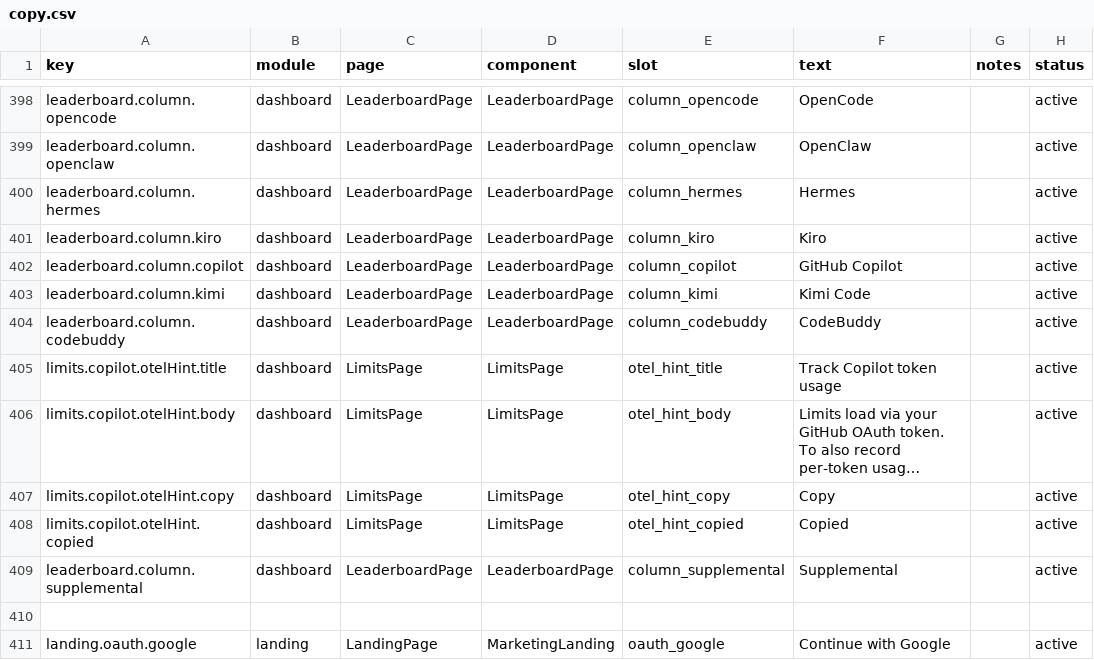
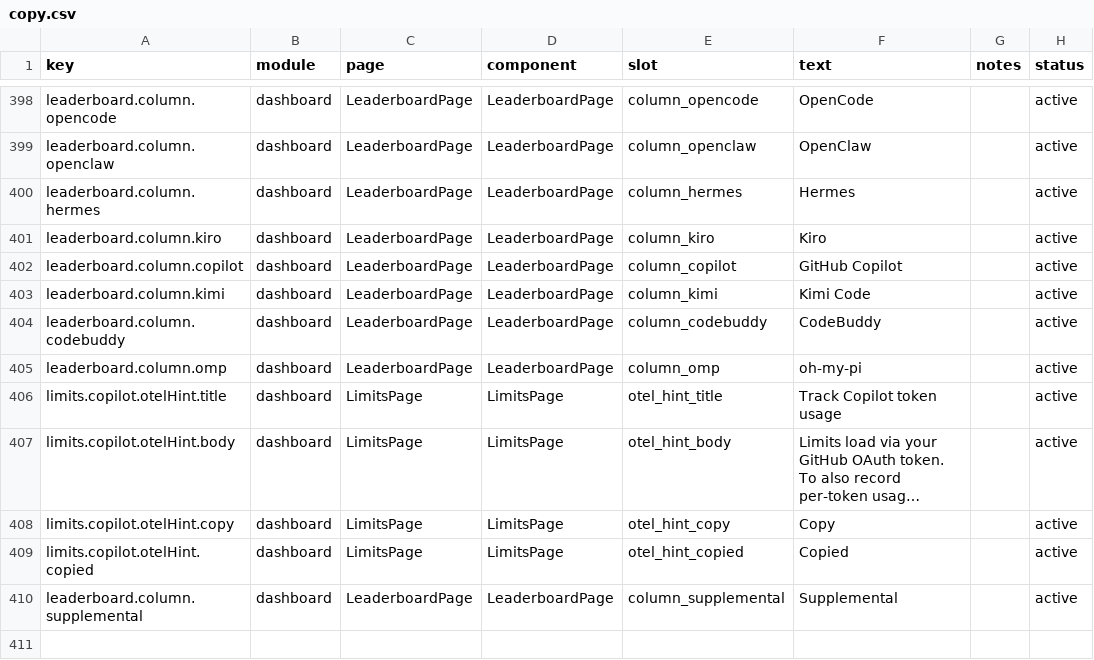
Before and after one commit to mm7894215/TokenTracker, a CSV file: dashboard/src/content/copy.csv, drawn as a sheet; only a part is shown, gaps mark what is left out; the shorter side is filled out with more unchanged rows; long unchanged cells end in ….

Commit message:
feat(omp): added oh-my-pi (omp) as a passive JSONL reader provider (#46)
新增 oh-my-pi (omp) 作为被动式 JSONL reader provider，跟 Kimi/CodeBuddy 同样的离线增量解析模式（offset + entry-id dedup），不安装 hook。隐私边界仅读 message.usage 字段。同时附带 docs 修复（CLAUDE.md 13 providers 校准、README 表格、CodeBuddy 行）。

Closes #45

感谢 @DianP

```diff
--- a/dashboard/src/content/copy.csv
+++ b/dashboard/src/content/copy.csv
@@ -404,2 +404,3 @@ leaderboard.column.kimi,dashboard,LeaderboardPage,LeaderboardPage,column_kimi,"K
 leaderboard.column.codebuddy,dashboard,LeaderboardPage,LeaderboardPage,column_codebuddy,"CodeBuddy",,active
+leaderboard.column.omp,dashboard,LeaderboardPage,LeaderboardPage,column_omp,"oh-my-pi",,active
 limits.copilot.otelHint.title,dashboard,LimitsPage,LimitsPage,otel_hint_title,"Track Copilot token usage",,active
```
Also changed, not shown: 10 other files.
